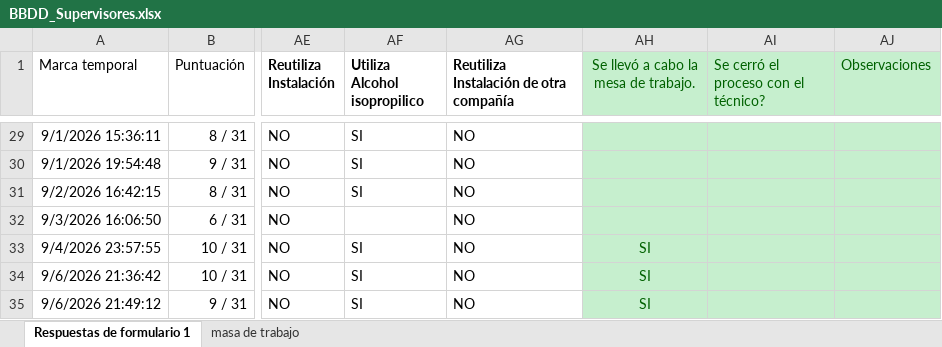
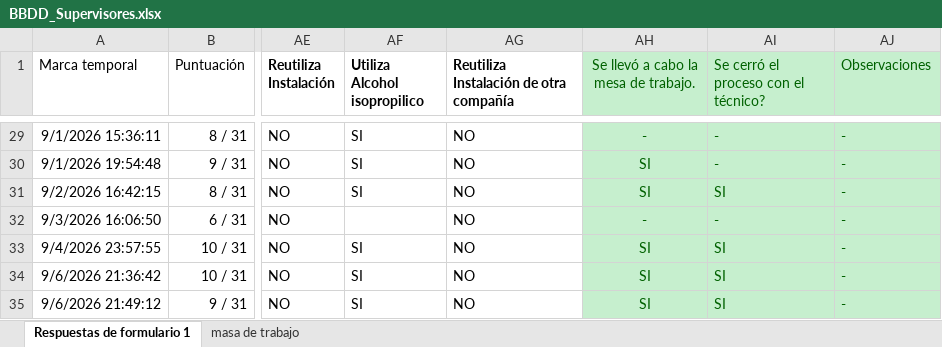
Before and after one commit to JhonasVK/dashboard-auditorias, an Excel workbook: data/BBDD_Supervisores.xlsx, sheet Respuestas de formulario 1, drawn as a sheet; only a part is shown, gaps mark what is left out; values as stored, in another font and other column widths than the file's, no borders; table styles not drawn; the diff covers the shown part only; the diff names each change by its address in the sheet, - before the commit and + after, or states it on an @@ line.

```diff
--- a/data/BBDD_Supervisores.xlsx (sheet Respuestas de formulario 1)
+++ b/data/BBDD_Supervisores.xlsx (sheet Respuestas de formulario 1)
-AH29: (empty)
+AH29: -
-AI29:AI30: (empty)
+AI29:AI30: -
-AJ29:AJ35 (Observaciones): (empty)
+AJ29:AJ35 (Observaciones): -
-AH30:AH31: (empty)
+AH30:AH31: SI
-AI31: (empty)
+AI31: SI
-AH32: (empty)
+AH32: -
-AI32: (empty)
+AI32: -
-AI33:AI35: (empty)
+AI33:AI35: SI
```
Also changed, not shown: 2 added rows and 65 edited cells elsewhere in this sheet, sheet masa de trabajo, formulas that keep their value.
